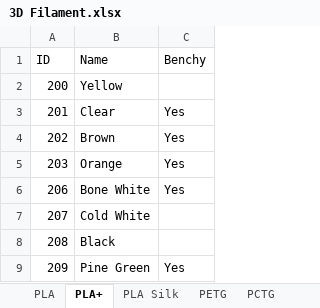
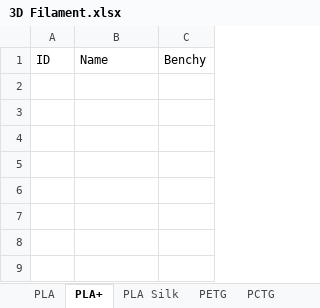
Before and after one commit to Mobius457/3D-Print-Shop-Manager, an Excel workbook: 3D Filament.xlsx, sheet PLA+, drawn as a sheet; values as stored, in another font and other column widths than the file's, no borders; the diff names each change by its address in the sheet, - before the commit and + after, or states it on an @@ line.

```diff
--- a/3D Filament.xlsx (sheet PLA+)
+++ b/3D Filament.xlsx (sheet PLA+)
-row 2: 200 | Yellow
-row 3: 201 | Clear | Yes
-row 4: 202 | Brown | Yes
-row 5: 203 | Orange | Yes
-row 6: 206 | Bone White | Yes
-row 7: 207 | Cold White
-row 8: 208 | Black
-row 9: 209 | Pine Green | Yes
```
Also changed, not shown: sheet PLA, sheet PLA Silk, sheet PETG, sheet PCTG, sheet Tri Color PLA, sheet TRANS PETG.
